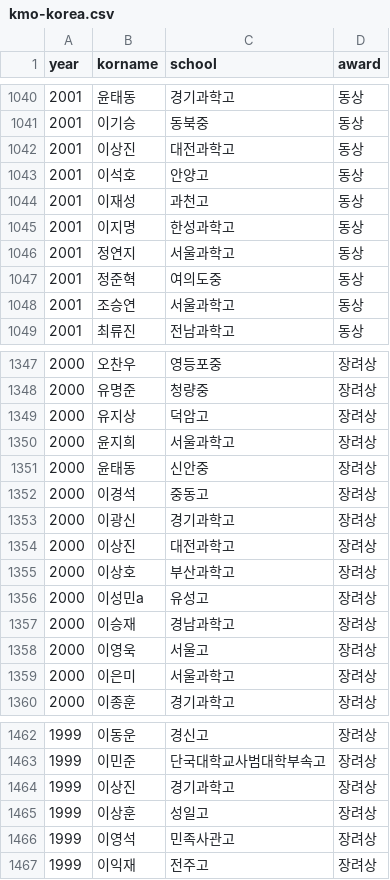
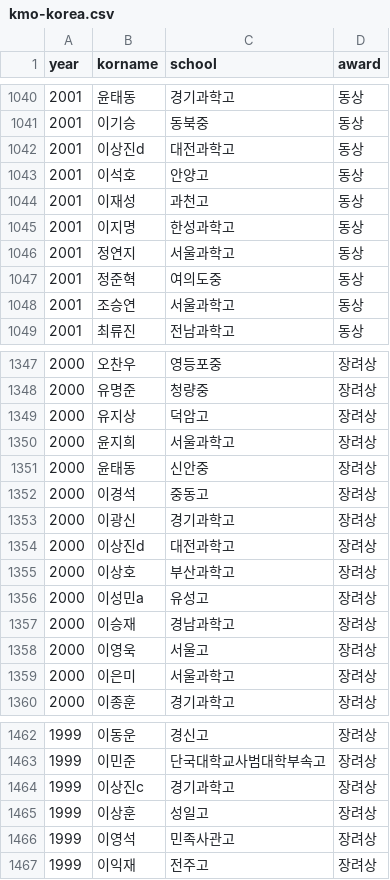
Before and after one commit to imo-korea/imo-korea.github.io, a CSV file: _data/kmo-korea.csv, drawn as a sheet; only a part is shown, gaps mark what is left out.

```diff
--- a/_data/kmo-korea.csv
+++ b/_data/kmo-korea.csv
@@ -1041,3 +1041,3 @@ year,korname,school,award
 2001,이기승,동북중,동상
-2001,이상진,대전과학고,동상
+2001,이상진d,대전과학고,동상
 2001,이석호,안양고,동상
@@ -1353,3 +1353,3 @@ year,korname,school,award
 2000,이광신,경기과학고,장려상
-2000,이상진,대전과학고,장려상
+2000,이상진d,대전과학고,장려상
 2000,이상호,부산과학고,장려상
@@ -1463,3 +1463,3 @@ year,korname,school,award
 1999,이민준,단국대학교사범대학부속고,장려상
-1999,이상진,경기과학고,장려상
+1999,이상진c,경기과학고,장려상
 1999,이상훈,성일고,장려상
```
Also changed, not shown: _data/fkmo-korea.csv, _data/kmoj-korea.csv, 2 other files.
